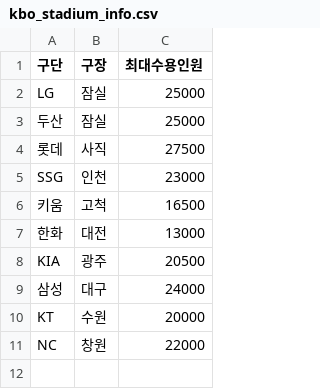
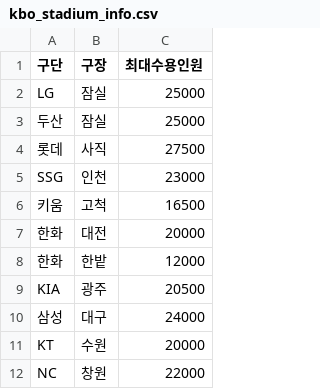
Before and after one commit to enzun123/Machine-Learning-Project, a CSV file: machine-learning-project/data/external/kbo_stadium_info.csv, drawn as a sheet.

```diff
--- a/machine-learning-project/data/external/kbo_stadium_info.csv
+++ b/machine-learning-project/data/external/kbo_stadium_info.csv
@@ -6,3 +6,4 @@ SSG,인천,23000
 키움,고척,16500
-한화,대전,13000
+한화,대전,20000
+한화,한밭,12000
 KIA,광주,20500
```
Also changed, not shown: 1 other file.
